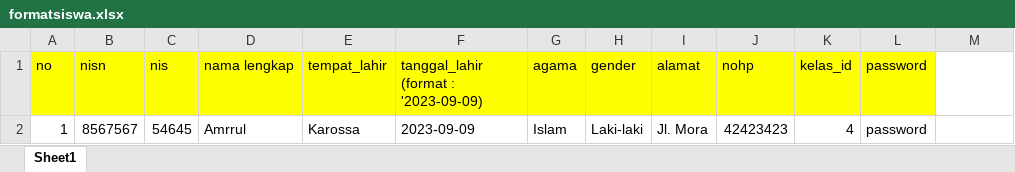
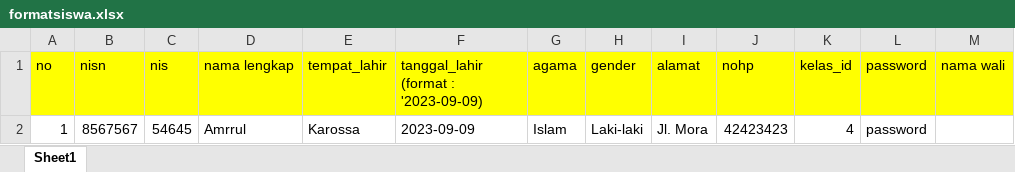
Before and after one commit to Aswarkasim/e-rprt-heril, an Excel workbook: public/format/formatsiswa.xlsx, sheet Sheet1, drawn as a sheet; values as stored, in another font and other column widths than the file's, no borders; the diff names each change by its address in the sheet, - before the commit and + after, or states it on an @@ line.

```diff
--- a/public/format/formatsiswa.xlsx (sheet Sheet1)
+++ b/public/format/formatsiswa.xlsx (sheet Sheet1)
-M1: (empty)
+M1: nama wali
-M1 fill: none
+M1 fill: #FFFF00
```
Also changed, not shown: 8 other files.
